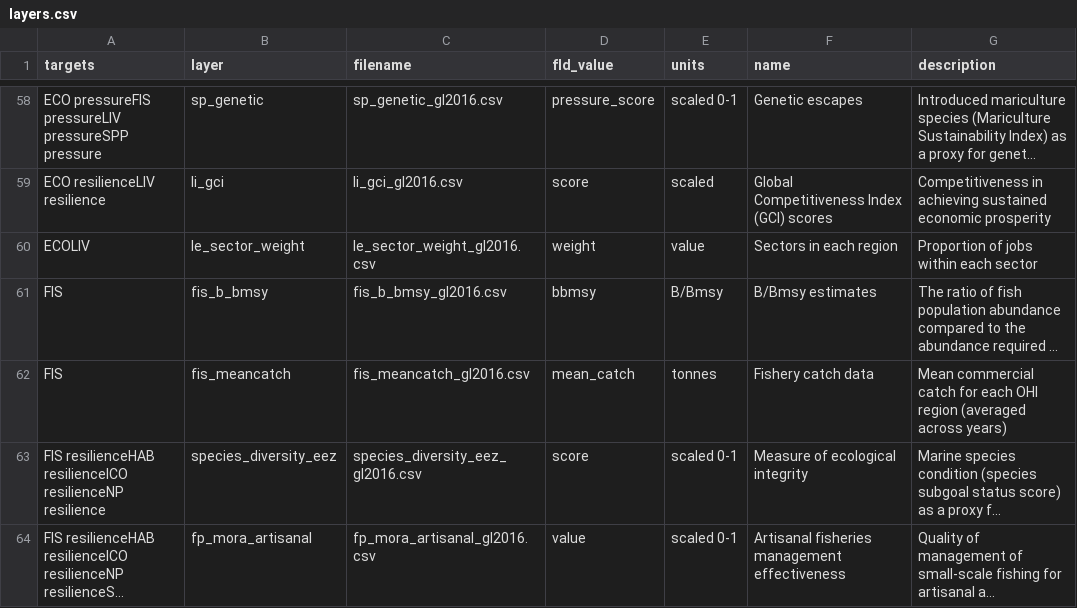
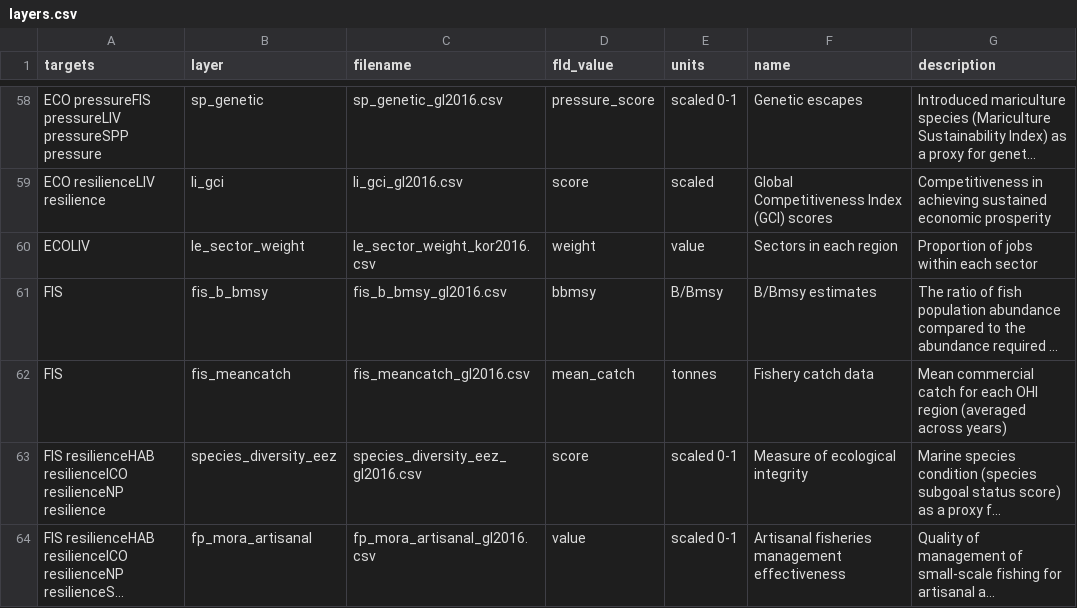
Before and after one commit to OHI-Science/kor, a CSV file: korea2016/layers.csv, drawn as a sheet; only a part is shown, gaps mark what is left out; long unchanged cells end in …; the diff names each change by its address in the sheet, - before the commit and + after, or states it on an @@ line.

Commit message:
ECOLIV sector weight

```diff
--- a/korea2016/layers.csv
+++ b/korea2016/layers.csv
-C60 (filename): le_sector_weight_gl2016.csv
+C60 (filename): le_sector_weight_kor2016.csv
```
Also changed, not shown: 1 other file.
